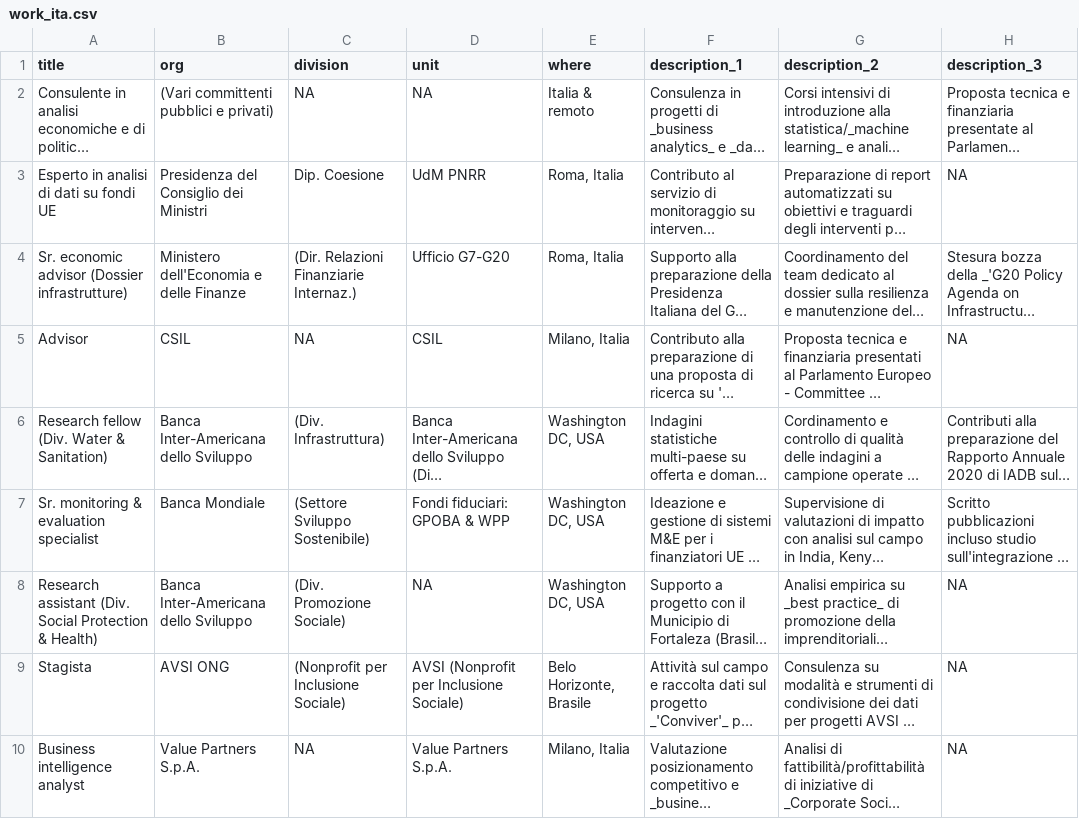
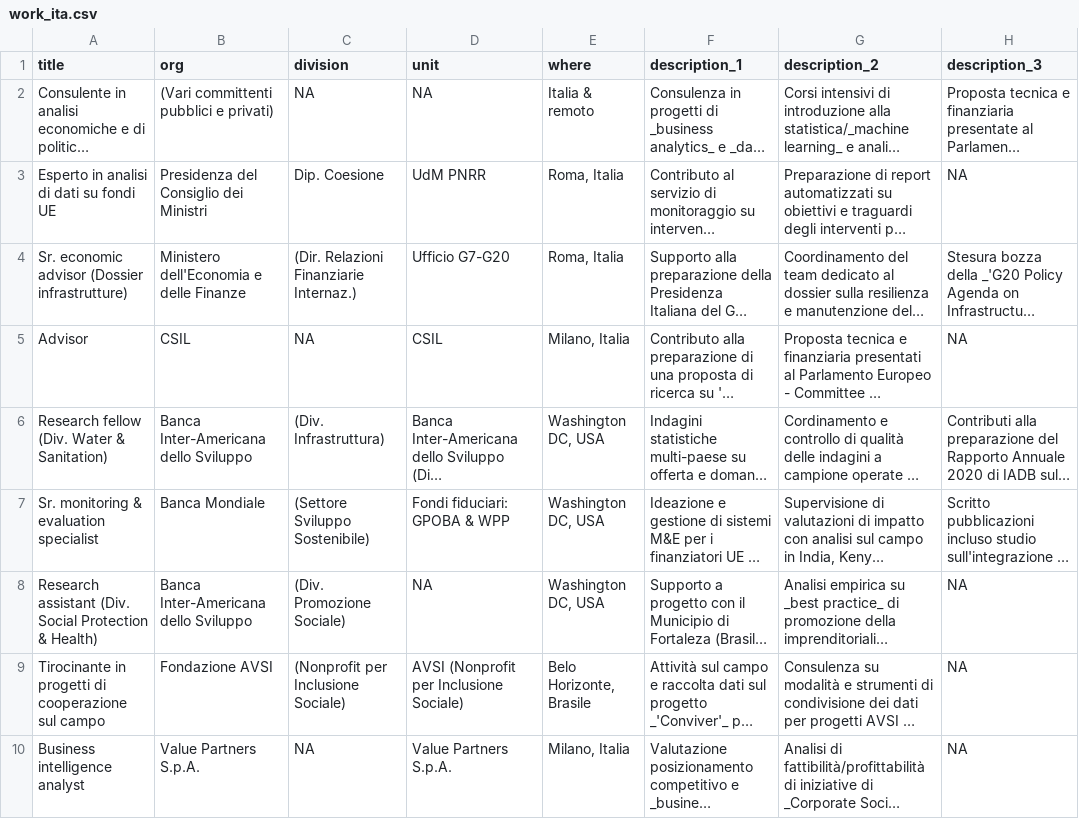
Before and after one commit to Lulliter/cv_typst, a CSV file: data/work_ita.csv, drawn as a sheet; only a part is shown; long unchanged cells end in …; the diff names each change by its address in the sheet, - before the commit and + after, or states it on an @@ line.

```diff
--- a/data/work_ita.csv
+++ b/data/work_ita.csv
-A9 (title): Stagista
+A9 (title): Tirocinante in progetti di cooperazione sul campo
-B9 (org): AVSI ONG
+B9 (org): Fondazione AVSI
```
Also changed, not shown: 6 other files.
